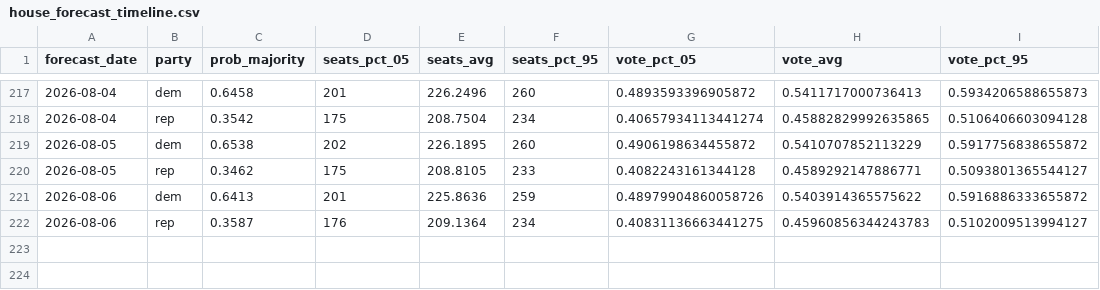
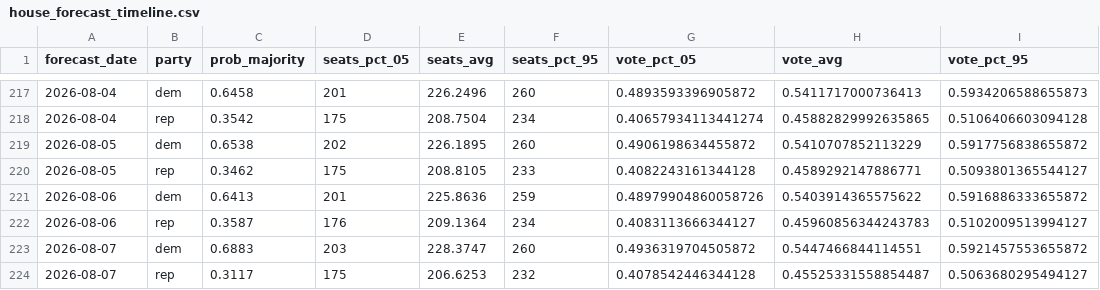
Before and after one commit to thisismactan/US-2026, a CSV file: output/house_forecast_timeline.csv, drawn as a sheet; only a part is shown, gaps mark what is left out.

```diff
--- a/output/house_forecast_timeline.csv
+++ b/output/house_forecast_timeline.csv
@@ -221,2 +221,4 @@ forecast_date,party,prob_majority,seats_pct_05,seats_avg,seats_pct_95,vote_pct_0
 2026-08-06,dem,0.6413,201,225.8636,259,0.48979904860058726,0.5403914365575622,0.5916886333655872
-2026-08-06,rep,0.3587,176,209.1364,234,0.40831136663441275,0.45960856344243783,0.5102009513994127
+2026-08-06,rep,0.3587,176,209.1364,234,0.4083113666344127,0.45960856344243783,0.5102009513994127
+2026-08-07,dem,0.6883,203,228.3747,260,0.4936319704505872,0.5447466844114551,0.5921457553655872
+2026-08-07,rep,0.3117,175,206.6253,232,0.4078542446344128,0.45525331558854487,0.5063680295494127
```
Also changed, not shown: output/generic_ballot_margin_averages_2026_smoothed.csv, output/house_district_impact.csv, 10 other files.
